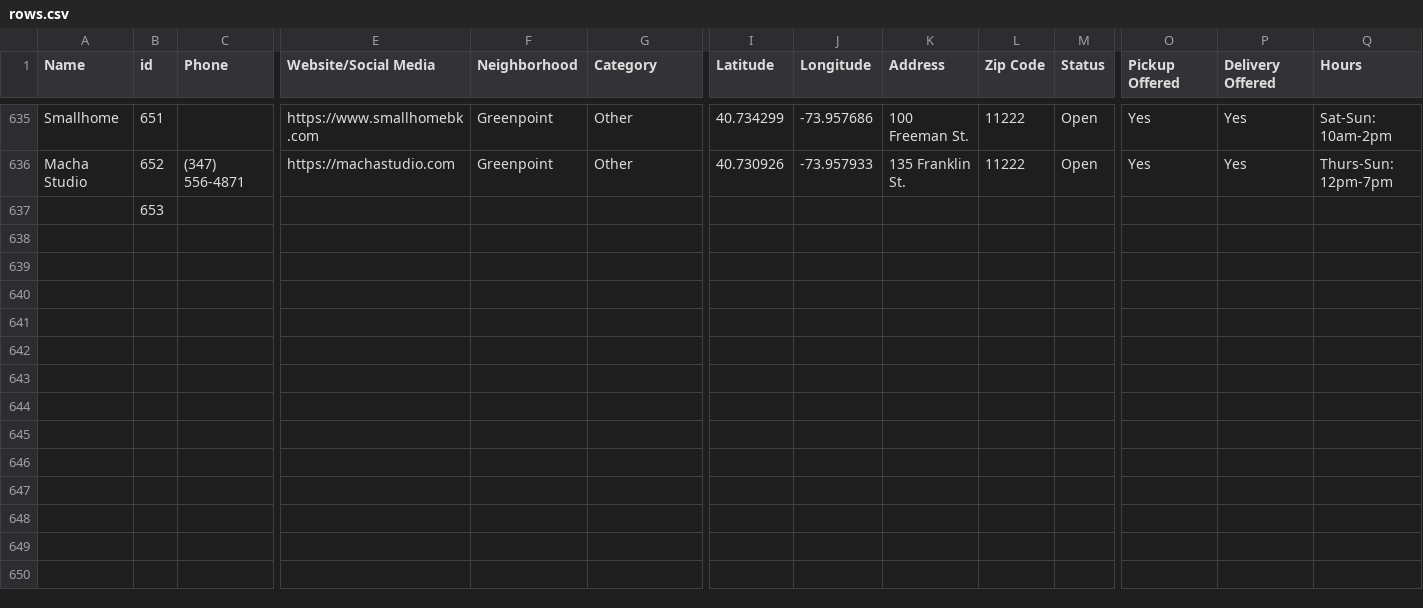
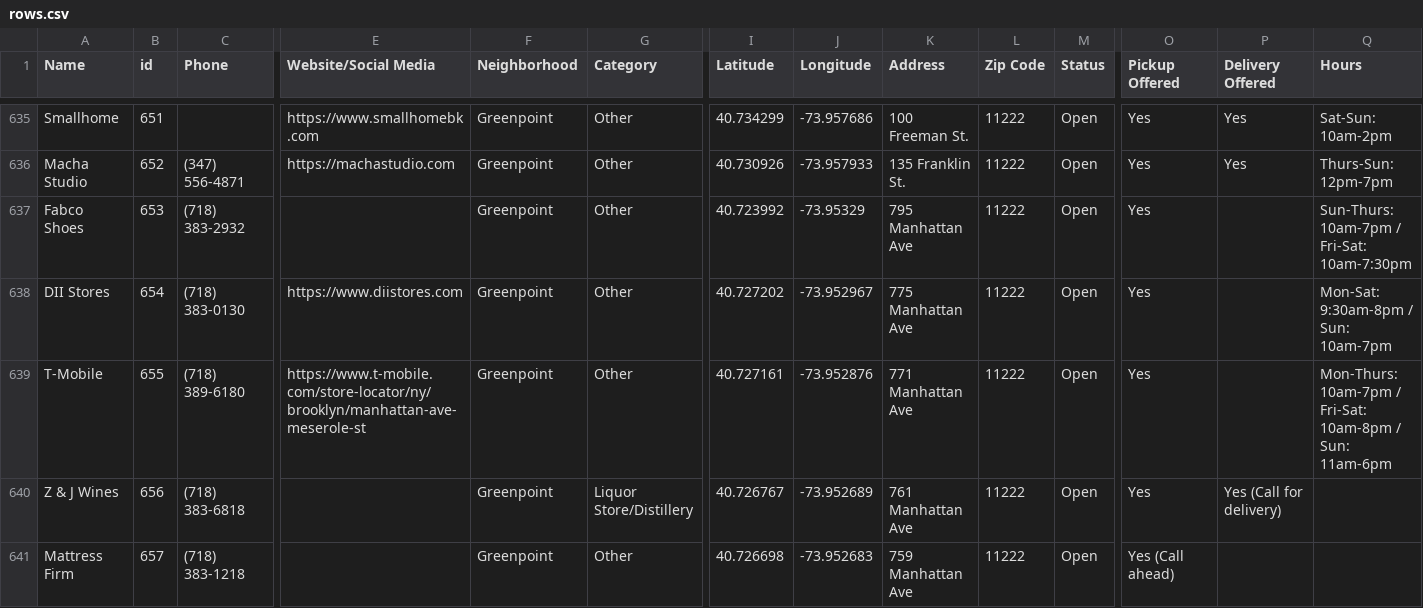
Before and after one commit to BetaNYC/open-business-directory, a CSV file: data/rows.csv, drawn as a sheet; only a part is shown, gaps mark what is left out; removed rows and columns are numbered as before the commit, all else as after; rows hold the shown columns only; the diff covers the shown part only; the diff names each change by its address in the sheet, - before the commit and + after, or states it on an @@ line.

Commit message:
Update rows.csv

```diff
--- a/data/rows.csv
+++ b/data/rows.csv
-row 637:  | 653
+row 637: Fabco Shoes | 653 | (718) 383-2932 |  | Greenpoint | Other | 40.723992 | -73.95329 | 795 Manhattan Ave | 11222 | Open | Yes |  | Sun-Thurs: 10am-7pm / Fri-Sat: 10am-7:30pm
+row 638: DII Stores | 654 | (718) 383-0130 | https://www.diistores.com | Greenpoint | Other | 40.727202 | -73.952967 | 775 Manhattan Ave | 11222 | Open | Yes |  | Mon-Sat: 9:30am-8pm / Sun: 10am-7pm
+row 639: T-Mobile | 655 | (718) 389-6180 | https://www.t-mobile.com/store-locator/ny/brooklyn/manhattan-ave-meserole-st | Greenpoint | Other | 40.727161 | -73.952876 | 771 Manhattan Ave | 11222 | Open | Yes |  | Mon-Thurs: 10am-7pm / Fri-Sat: 10am-8pm / Sun: 11am-6pm
+row 640: Z & J Wines | 656 | (718) 383-6818 |  | Greenpoint | Liquor Store/Distillery | 40.726767 | -73.952689 | 761 Manhattan Ave | 11222 | Open | Yes | Yes (Call for delivery)
+row 641: Mattress Firm | 657 | (718) 383-1218 |  | Greenpoint | Other | 40.726698 | -73.952683 | 759 Manhattan Ave | 11222 | Open | Yes (Call ahead)
```
Also changed, not shown: 6 added rows and 4 edited cells elsewhere in this file.
